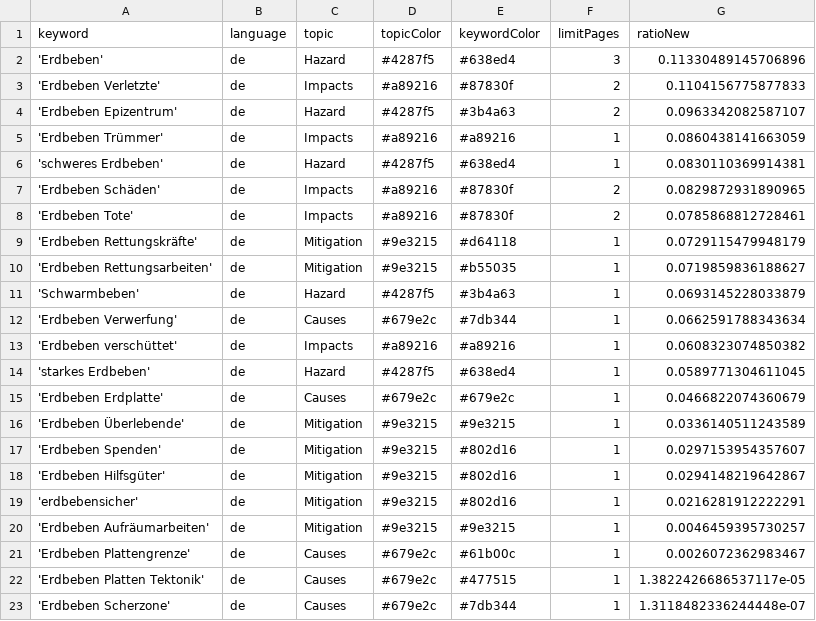
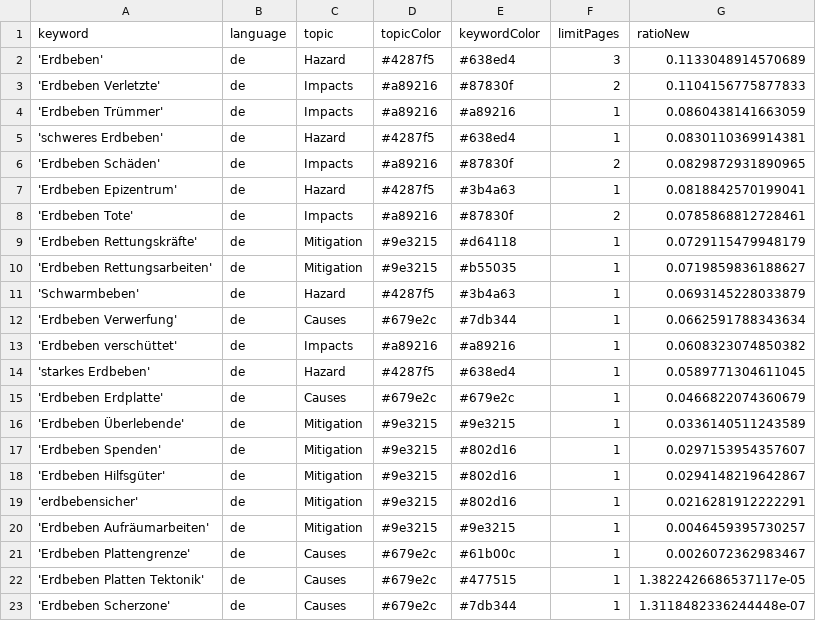
Before and after one commit to marcol95-news/earthquakeiscoming, a CSV file: keywords.csv, drawn as a sheet.

Commit message:
Commit from GitHub Actions (harvest:0.0)

```diff
--- a/keywords.csv
+++ b/keywords.csv
@@ -1,5 +1,4 @@
 keyword,language,topic,topicColor,keywordColor,limitPages,ratioNew
-'Erdbeben',de,Hazard,#4287f5,#638ed4,3,0.11330489145706896
+'Erdbeben',de,Hazard,#4287f5,#638ed4,3,0.1133048914570689
 'Erdbeben Verletzte',de,Impacts,#a89216,#87830f,2,0.1104156775877833
-'Erdbeben Epizentrum',de,Hazard,#4287f5,#3b4a63,2,0.0963342082587107
 'Erdbeben Trümmer',de,Impacts,#a89216,#a89216,1,0.0860438141663059
@@ -7,2 +6,3 @@ keyword,language,topic,topicColor,keywordColor,limitPages,ratioNew
 'Erdbeben Schäden',de,Impacts,#a89216,#87830f,2,0.0829872931890965
+'Erdbeben Epizentrum',de,Hazard,#4287f5,#3b4a63,1,0.0818842570199041
 'Erdbeben Tote',de,Impacts,#a89216,#87830f,2,0.0785868812728461
```
